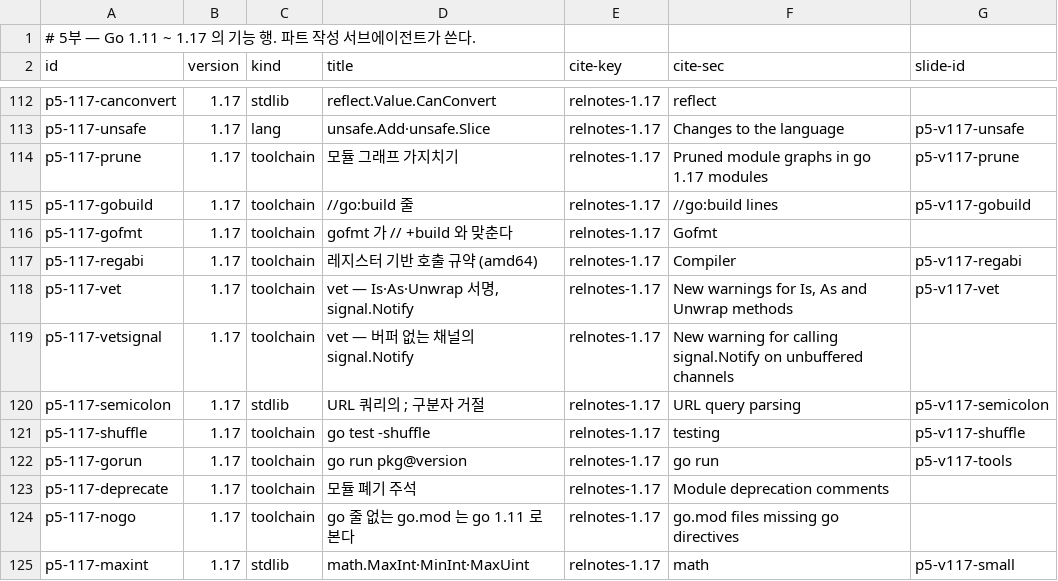
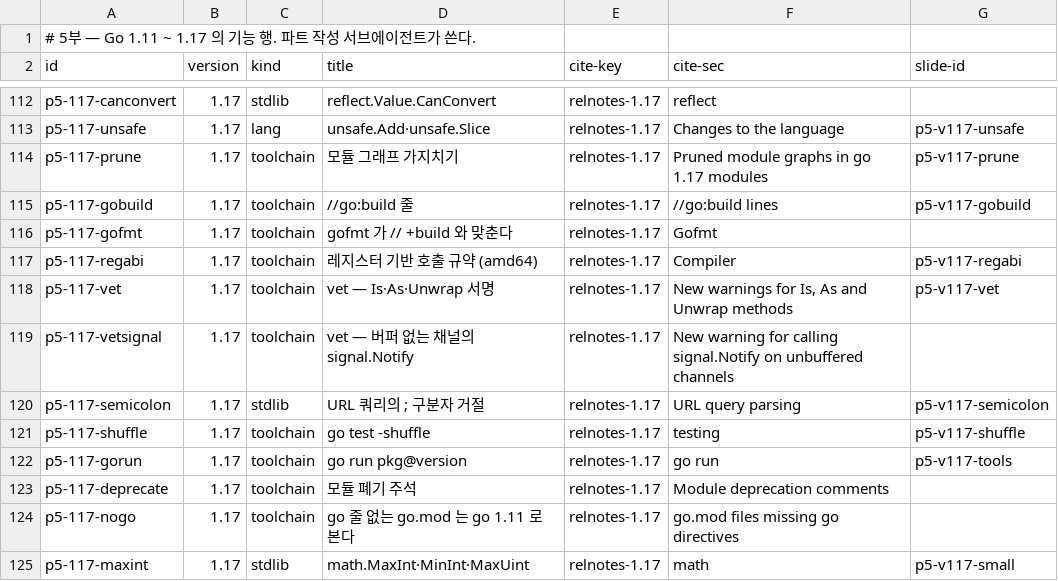
Before and after one commit to chobocho/treasure_house, a TSV file: goevo/data/features/p05.tsv, drawn as a sheet; only a part is shown, gaps mark what is left out.

```diff
--- a/goevo/data/features/p05.tsv
+++ b/goevo/data/features/p05.tsv
@@ -117,3 +117,3 @@ p5-117-gofmt	1.17	toolchain	gofmt 가 // +build 와 맞춘다	relnotes-1.17	Gofm
 p5-117-regabi	1.17	toolchain	레지스터 기반 호출 규약 (amd64)	relnotes-1.17	Compiler	p5-v117-regabi
-p5-117-vet	1.17	toolchain	vet — Is·As·Unwrap 서명, signal.Notify	relnotes-1.17	New warnings for Is, As and Unwrap methods	p5-v117-vet
+p5-117-vet	1.17	toolchain	vet — Is·As·Unwrap 서명	relnotes-1.17	New warnings for Is, As and Unwrap methods	p5-v117-vet
 p5-117-vetsignal	1.17	toolchain	vet — 버퍼 없는 채널의 signal.Notify	relnotes-1.17	New warning for calling signal.Notify on unbuffered channels	
```
Also changed, not shown: goevo/data/features/p06.tsv, goevo/data/features/p08.tsv, 38 other files.
